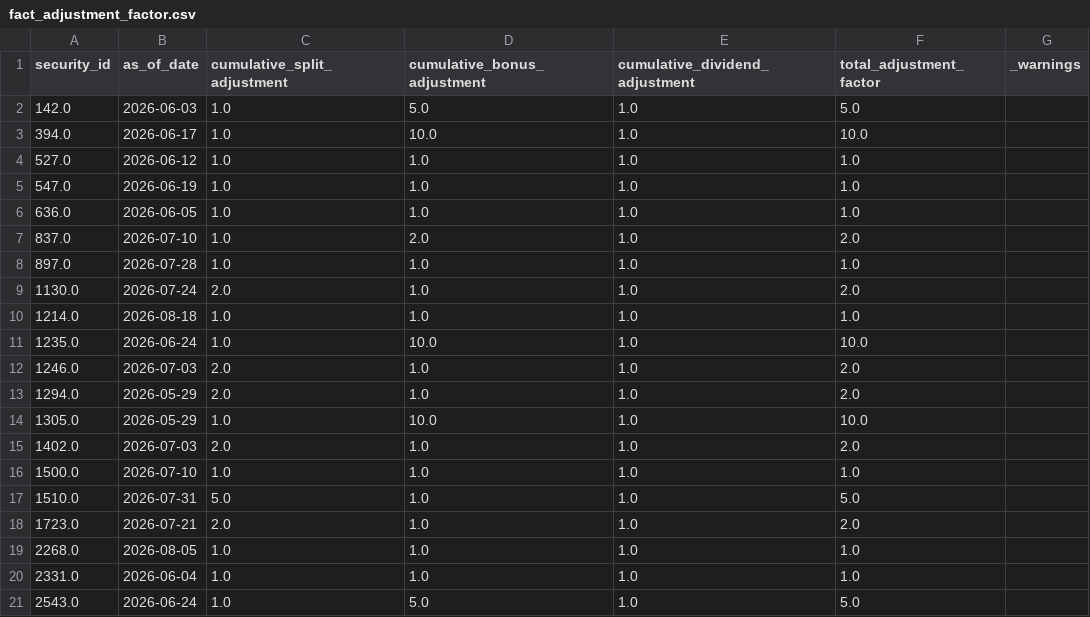
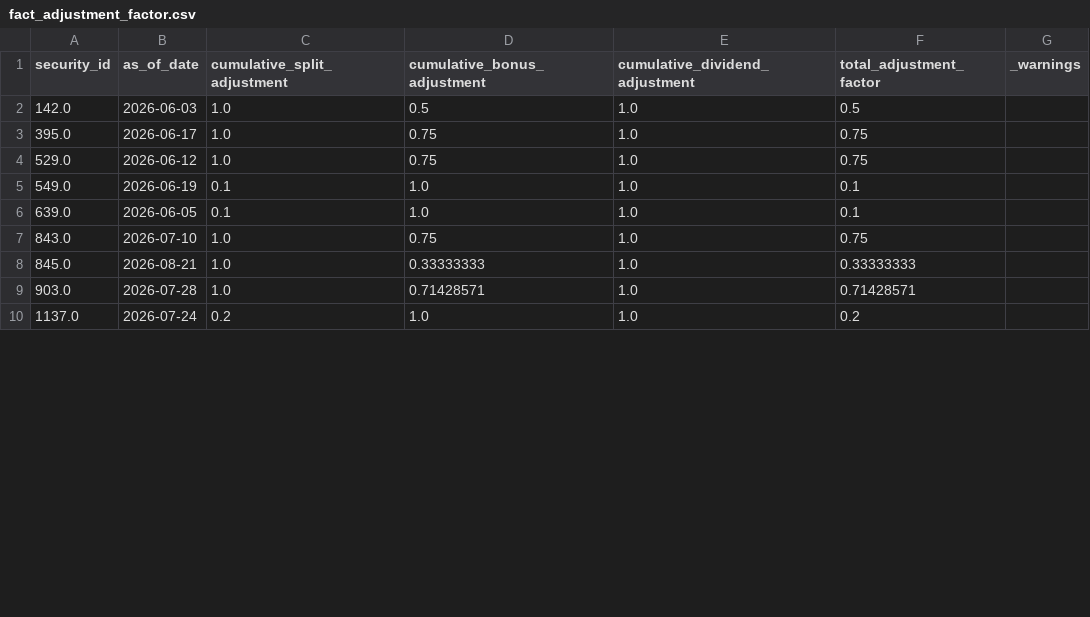
Before and after one commit to brkrishna/TickerTruth, a CSV file: data/curated/fact_adjustment_factor.csv, drawn as a sheet; only a part is shown; the diff covers the shown part only.

```diff
--- a/data/curated/fact_adjustment_factor.csv
+++ b/data/curated/fact_adjustment_factor.csv
@@ -1,21 +1,10 @@
 security_id,as_of_date,cumulative_split_adjustment,cumulative_bonus_adjustment,cumulative_dividend_adjustment,total_adjustment_factor,_warnings
-142.0,2026-06-03,1.0,5.0,1.0,5.0,
-394.0,2026-06-17,1.0,10.0,1.0,10.0,
-527.0,2026-06-12,1.0,1.0,1.0,1.0,
-547.0,2026-06-19,1.0,1.0,1.0,1.0,
-636.0,2026-06-05,1.0,1.0,1.0,1.0,
-837.0,2026-07-10,1.0,2.0,1.0,2.0,
-897.0,2026-07-28,1.0,1.0,1.0,1.0,
-1130.0,2026-07-24,2.0,1.0,1.0,2.0,
-1214.0,2026-08-18,1.0,1.0,1.0,1.0,
-1235.0,2026-06-24,1.0,10.0,1.0,10.0,
-1246.0,2026-07-03,2.0,1.0,1.0,2.0,
-1294.0,2026-05-29,2.0,1.0,1.0,2.0,
-1305.0,2026-05-29,1.0,10.0,1.0,10.0,
-1402.0,2026-07-03,2.0,1.0,1.0,2.0,
-1500.0,2026-07-10,1.0,1.0,1.0,1.0,
-1510.0,2026-07-31,5.0,1.0,1.0,5.0,
-1723.0,2026-07-21,2.0,1.0,1.0,2.0,
-2268.0,2026-08-05,1.0,1.0,1.0,1.0,
-2331.0,2026-06-04,1.0,1.0,1.0,1.0,
-2543.0,2026-06-24,1.0,5.0,1.0,5.0,
+142.0,2026-06-03,1.0,0.5,1.0,0.5,
+395.0,2026-06-17,1.0,0.75,1.0,0.75,
+529.0,2026-06-12,1.0,0.75,1.0,0.75,
+549.0,2026-06-19,0.1,1.0,1.0,0.1,
+639.0,2026-06-05,0.1,1.0,1.0,0.1,
+843.0,2026-07-10,1.0,0.75,1.0,0.75,
+845.0,2026-08-21,1.0,0.33333333,1.0,0.33333333,
+903.0,2026-07-28,1.0,0.71428571,1.0,0.71428571,
+1137.0,2026-07-24,0.2,1.0,1.0,0.2,
```
Also changed, not shown: 13 added rows elsewhere in this file, data/curated/dim_issuer.csv, data/curated/dim_security_master.csv, 2 other files.
